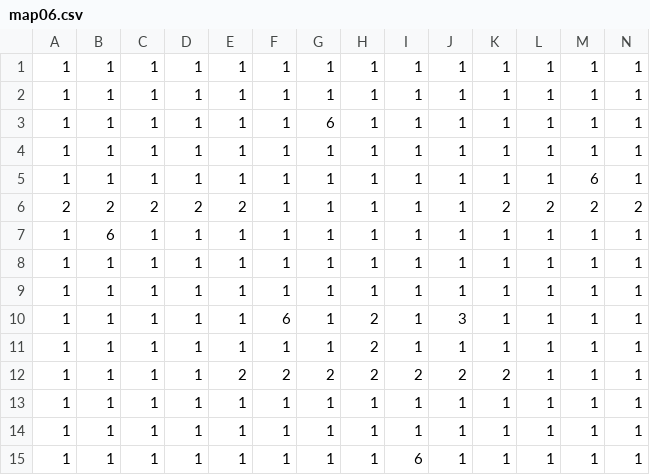
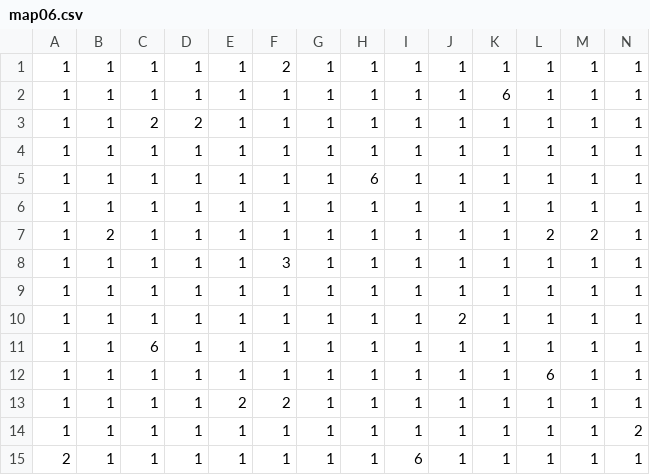
Before and after one commit to hoshitani08/10DaysJam, a CSV file: Engine/prog01/Resources/csv/map06.csv, drawn as a sheet; only a part is shown; removed rows and columns are numbered as before the commit, all else as after; rows hold the shown columns only; the diff names each change by its address in the sheet, - before the commit and + after, or states it on an @@ line.

```diff
--- a/Engine/prog01/Resources/csv/map06.csv
+++ b/Engine/prog01/Resources/csv/map06.csv
+row 1: 1 | 1 | 1 | 1 | 1 | 2 | 1 | 1 | 1 | 1 | 1 | 1 | 1 | 1
+row 2: 1 | 1 | 1 | 1 | 1 | 1 | 1 | 1 | 1 | 1 | 6 | 1 | 1 | 1
+row 3: 1 | 1 | 2 | 2 | 1 | 1 | 1 | 1 | 1 | 1 | 1 | 1 | 1 | 1
+row 5: 1 | 1 | 1 | 1 | 1 | 1 | 1 | 6 | 1 | 1 | 1 | 1 | 1 | 1
+row 7: 1 | 2 | 1 | 1 | 1 | 1 | 1 | 1 | 1 | 1 | 1 | 2 | 2 | 1
-F8: 1
+F8: 3
-G8: 6
+G8: 1
-J10: 1
+J10: 2
-M10: 6
+M10: 1
-row 6: 2 | 2 | 2 | 2 | 2 | 1 | 1 | 1 | 1 | 1 | 2 | 2 | 2 | 2
-row 7: 1 | 6 | 1 | 1 | 1 | 1 | 1 | 1 | 1 | 1 | 1 | 1 | 1 | 1
-C11: 1
+C11: 6
-L12: 1
+L12: 6
-row 10: 1 | 1 | 1 | 1 | 1 | 6 | 1 | 2 | 1 | 3 | 1 | 1 | 1 | 1
-row 11: 1 | 1 | 1 | 1 | 1 | 1 | 1 | 2 | 1 | 1 | 1 | 1 | 1 | 1
-row 12: 1 | 1 | 1 | 1 | 2 | 2 | 2 | 2 | 2 | 2 | 2 | 1 | 1 | 1
-E13: 1
+E13: 2
-F13: 1
+F13: 2
-N14: 1
+N14: 2
-A15: 1
+A15: 2
```
Also changed, not shown: Engine/prog01/Resources/csv/map01.csv, Engine/prog01/Resources/csv/map02.csv, 15 other files.
